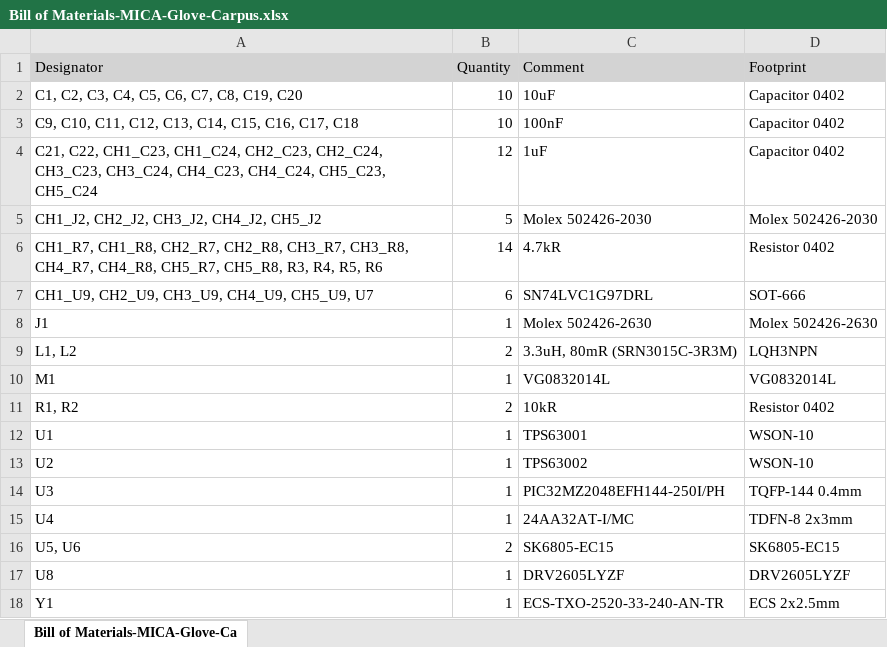
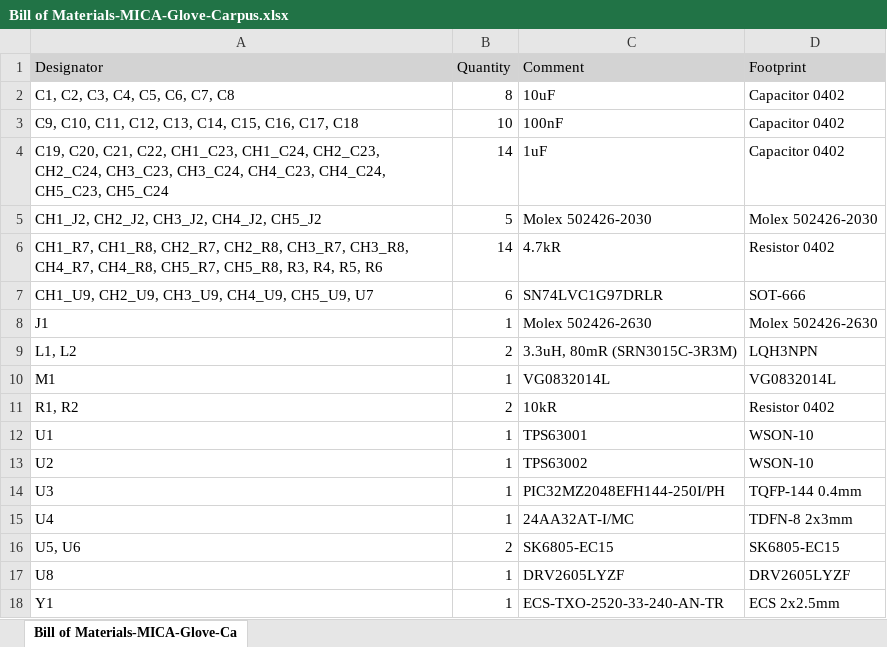
Before and after one commit to xioTechnologies/MICA-Glove-Carpus, an Excel workbook: Project Outputs for MICA-Glove-Carpus/BOM/Bill of Materials-MICA-Glove-Carpus.xlsx, sheet Bill of Materials-MICA-Glove-Ca, drawn as a sheet; values as stored, in another font and other column widths than the file's, no borders; the diff names each change by its address in the sheet, - before the commit and + after, or states it on an @@ line.

```diff
--- a/Project Outputs for MICA-Glove-Carpus/BOM/Bill of Materials-MICA-Glove-Carpus.xlsx (sheet Bill of Materials-MICA-Glove-Ca)
+++ b/Project Outputs for MICA-Glove-Carpus/BOM/Bill of Materials-MICA-Glove-Carpus.xlsx (sheet Bill of Materials-MICA-Glove-Ca)
-A2 (Designator): C1, C2, C3, C4, C5, C6, C7, C8, C19, C20
+A2 (Designator): C1, C2, C3, C4, C5, C6, C7, C8
-B2 (Quantity): 10
+B2 (Quantity): 8
-A4 (Designator): C21, C22,…
+A4 (Designator): C19, C20, C21, C22,…
-B4 (Quantity): 12
+B4 (Quantity): 14
-C7 (Comment): SN74LVC1G97DRL
+C7 (Comment): SN74LVC1G97DRLR
```
Also changed, not shown: 24 other files.
